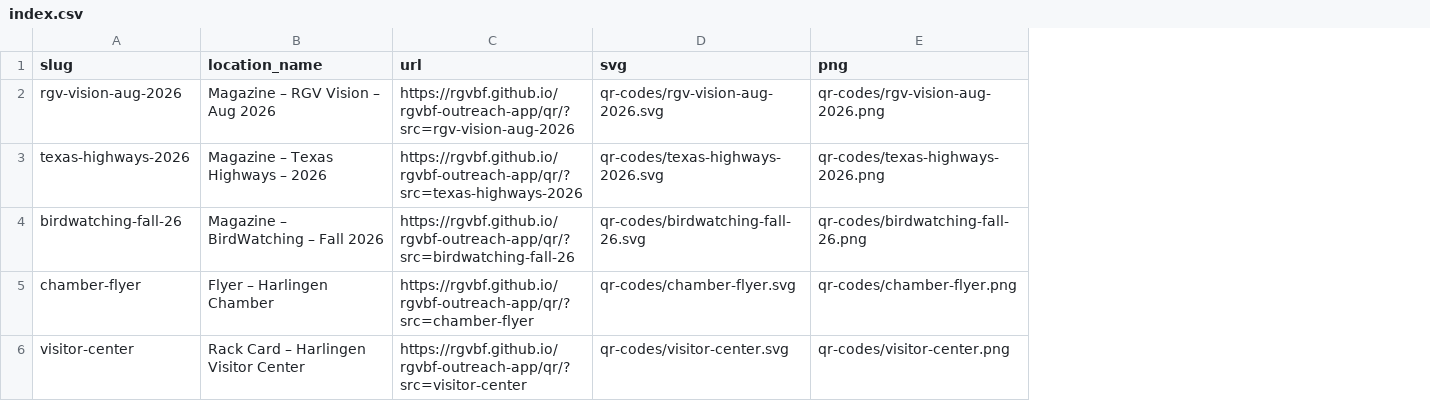
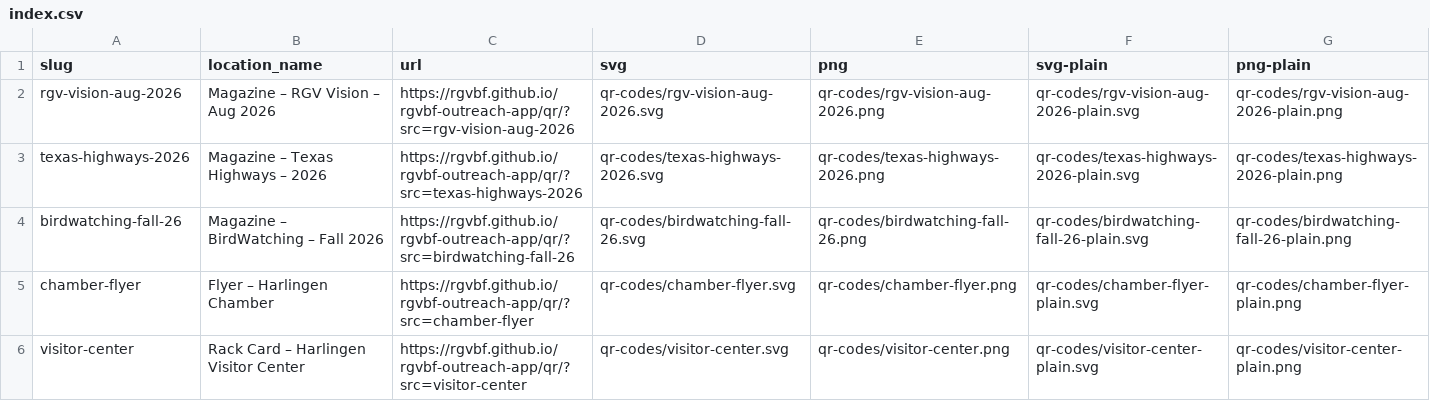
Before and after one commit to Rio-Grande-Valley-Birding-Festival/rgvbf-outreach-app, a CSV file: tools/qr-codes/index.csv, drawn as a sheet; the diff names each change by its address in the sheet, - before the commit and + after, or states it on an @@ line.

```diff
--- a/tools/qr-codes/index.csv
+++ b/tools/qr-codes/index.csv
+column F (svg-plain), rows 2-6: qr-codes/rgv-vision-aug-2026-plain.svg | qr-codes/texas-highways-2026-plain.svg | qr-codes/birdwatching-fall-26-plain.svg | qr-codes/chamber-flyer-plain.svg | qr-codes/visitor-center-plain.svg
+column G (png-plain), rows 2-6: qr-codes/rgv-vision-aug-2026-plain.png | qr-codes/texas-highways-2026-plain.png | qr-codes/birdwatching-fall-26-plain.png | qr-codes/chamber-flyer-plain.png | qr-codes/visitor-center-plain.png
```
Also changed, not shown: 25 other files.
